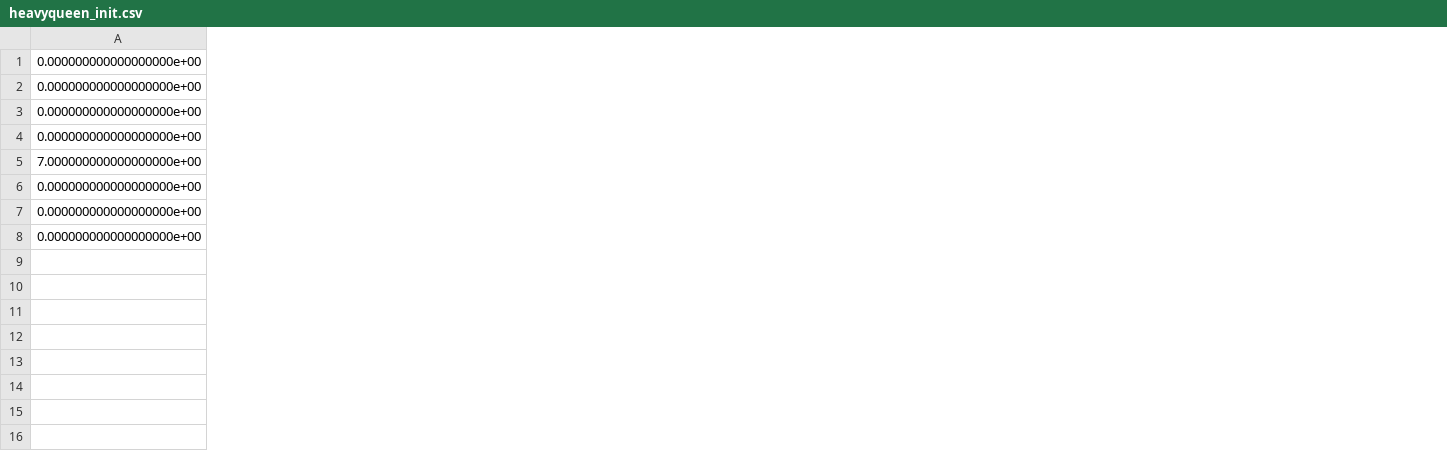
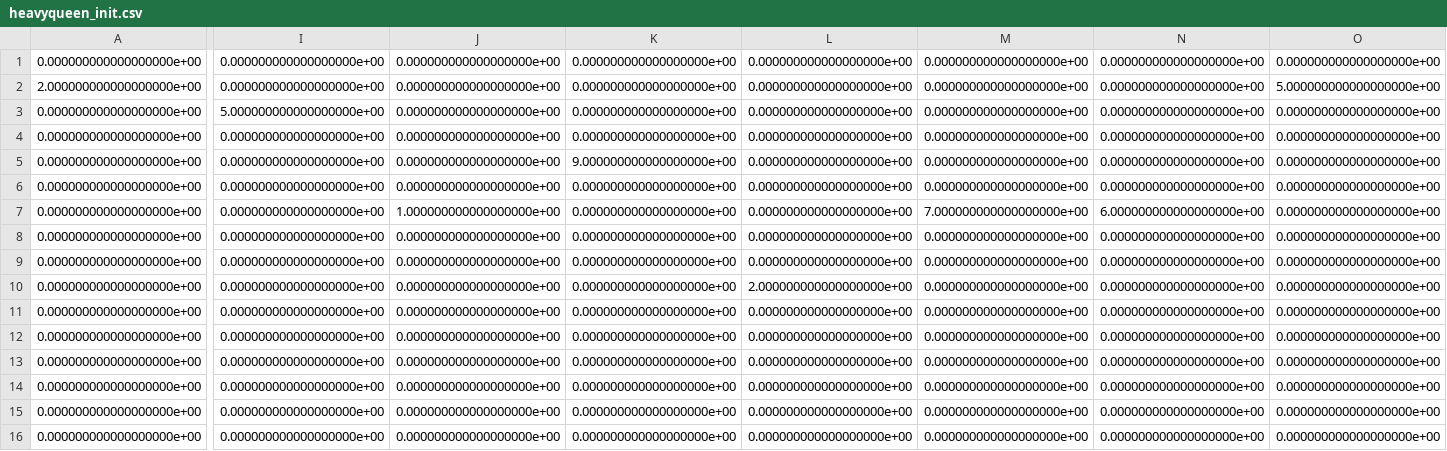
Before and after one commit to ShanchaoWu/CS534_Assignments, a CSV file: heavyqueen_init.csv, drawn as a sheet; only a part is shown, gaps mark what is left out; addresses are those after the commit; rows hold the shown columns only; the diff covers the shown part only; the diff names each change by its address in the sheet, - before the commit and + after, or states it on an @@ line.

```diff
--- a/heavyqueen_init.csv
+++ b/heavyqueen_init.csv
+column I, row 3: 5.000000000000000000e+00; row 6: 0.000000000000000000e+00; rows 8-13: all 0.000000000000000000e+00
+column J, row 3: 0.000000000000000000e+00; row 6: 0.000000000000000000e+00; rows 8-13: all 0.000000000000000000e+00
+column K, row 3: 0.000000000000000000e+00; row 6: 0.000000000000000000e+00; rows 8-13: all 0.000000000000000000e+00
+column L, row 3: 0.000000000000000000e+00; row 6: 0.000000000000000000e+00; rows 8-13: 0.000000000000000000e+00 | 0.000000000000000000e+00 | 2.000000000000000000e+00 | 0.000000000000000000e+00 | 0.000000000000000000e+00 | 0.000000000000000000e+00
+column M, row 3: 0.000000000000000000e+00; row 6: 0.000000000000000000e+00; rows 8-13: all 0.000000000000000000e+00
+column N, row 3: 0.000000000000000000e+00; row 6: 0.000000000000000000e+00; rows 8-13: all 0.000000000000000000e+00
+column O, row 3: 0.000000000000000000e+00; row 6: 0.000000000000000000e+00; rows 8-13: all 0.000000000000000000e+00
+row 1: 0.000000000000000000e+00 | 0.000000000000000000e+00 | 0.000000000000000000e+00 | 0.000000000000000000e+00 | 0.000000000000000000e+00 | 0.000000000000000000e+00 | 0.000000000000000000e+00 | 0.000000000000000000e+00
+row 2: 2.000000000000000000e+00 | 0.000000000000000000e+00 | 0.000000000000000000e+00 | 0.000000000000000000e+00 | 0.000000000000000000e+00 | 0.000000000000000000e+00 | 0.000000000000000000e+00 | 5.000000000000000000e+00
+row 4: 0.000000000000000000e+00 | 0.000000000000000000e+00 | 0.000000000000000000e+00 | 0.000000000000000000e+00 | 0.000000000000000000e+00 | 0.000000000000000000e+00 | 0.000000000000000000e+00 | 0.000000000000000000e+00
+row 5: 0.000000000000000000e+00 | 0.000000000000000000e+00 | 0.000000000000000000e+00 | 9.000000000000000000e+00 | 0.000000000000000000e+00 | 0.000000000000000000e+00 | 0.000000000000000000e+00 | 0.000000000000000000e+00
+row 7: 0.000000000000000000e+00 | 0.000000000000000000e+00 | 1.000000000000000000e+00 | 0.000000000000000000e+00 | 0.000000000000000000e+00 | 7.000000000000000000e+00 | 6.000000000000000000e+00 | 0.000000000000000000e+00
-A10: 7.000000000000000000e+00
+A10: 0.000000000000000000e+00
+row 14: 0.000000000000000000e+00 | 0.000000000000000000e+00 | 0.000000000000000000e+00 | 0.000000000000000000e+00 | 0.000000000000000000e+00 | 0.000000000000000000e+00 | 0.000000000000000000e+00 | 0.000000000000000000e+00
+row 15: 0.000000000000000000e+00 | 0.000000000000000000e+00 | 0.000000000000000000e+00 | 0.000000000000000000e+00 | 0.000000000000000000e+00 | 0.000000000000000000e+00 | 0.000000000000000000e+00 | 0.000000000000000000e+00
+row 16: 0.000000000000000000e+00 | 0.000000000000000000e+00 | 0.000000000000000000e+00 | 0.000000000000000000e+00 | 0.000000000000000000e+00 | 0.000000000000000000e+00 | 0.000000000000000000e+00 | 0.000000000000000000e+00
```
Also changed, not shown: 1 added column and 7 edited cells elsewhere in this file, 2 other files.
